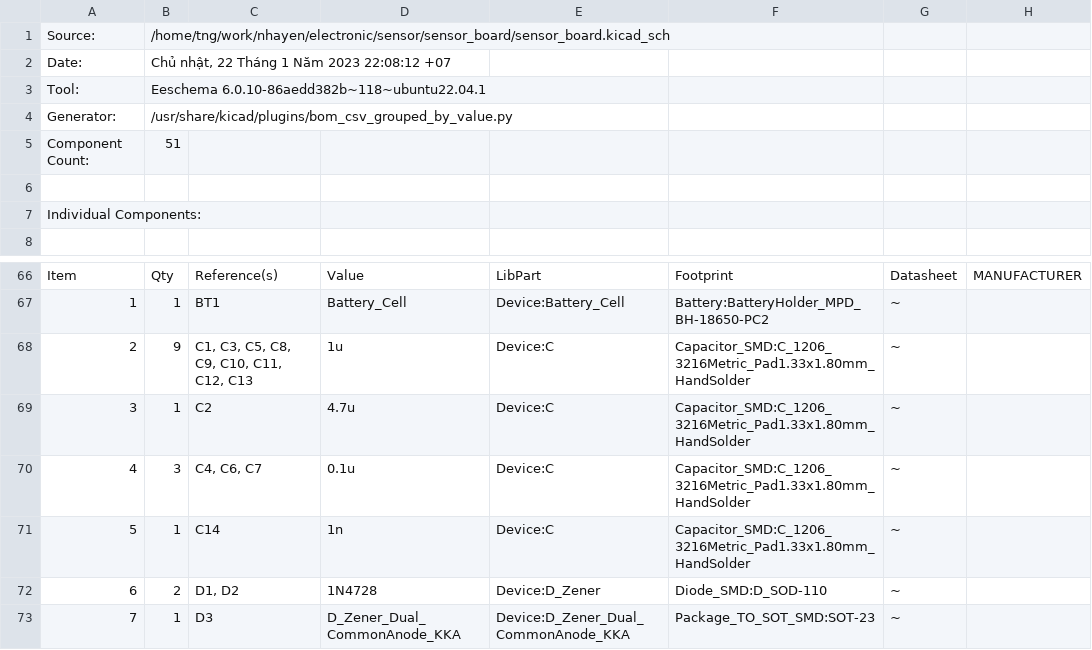
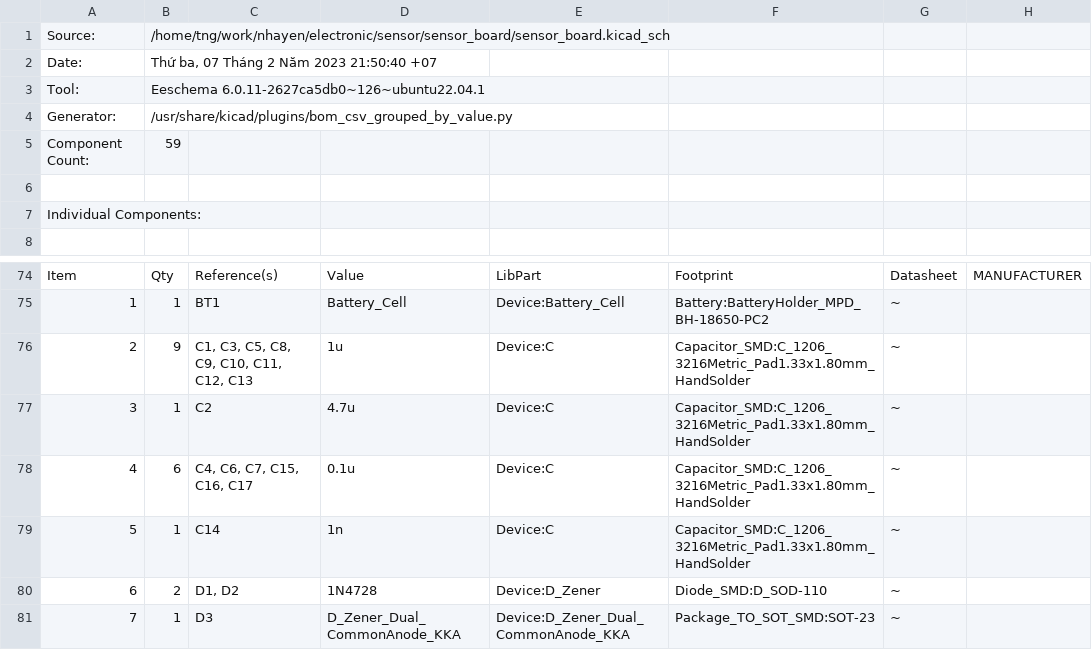
Before and after one commit to thangheo/lpsensorsboard, a CSV file: sensor_board/sensor_board.csv, drawn as a sheet; only a part is shown, gaps mark what is left out; addresses are those after the commit; the diff covers the shown part only; the diff names each change by its address in the sheet, - before the commit and + after, or states it on an @@ line.

```diff
--- a/sensor_board/sensor_board.csv
+++ b/sensor_board/sensor_board.csv
-B2: Chủ nhật, 22 Tháng 1 Năm 2023 22:08:12 +07
+B2: Thứ ba, 07 Tháng 2 Năm 2023 21:50:40 +07
-B3: Eeschema 6.0.10-86aedd382b~118~ubuntu22.04.1
+B3: Eeschema 6.0.11-2627ca5db0~126~ubuntu22.04.1
-B5: 51
+B5: 59
-B78: 3
+B78: 6
-C78: C4, C6, C7
+C78: C4, C6, C7, C15, C16, C17
```
Also changed, not shown: 11 added rows and row numbers in column A elsewhere in this file, 12 other files.
